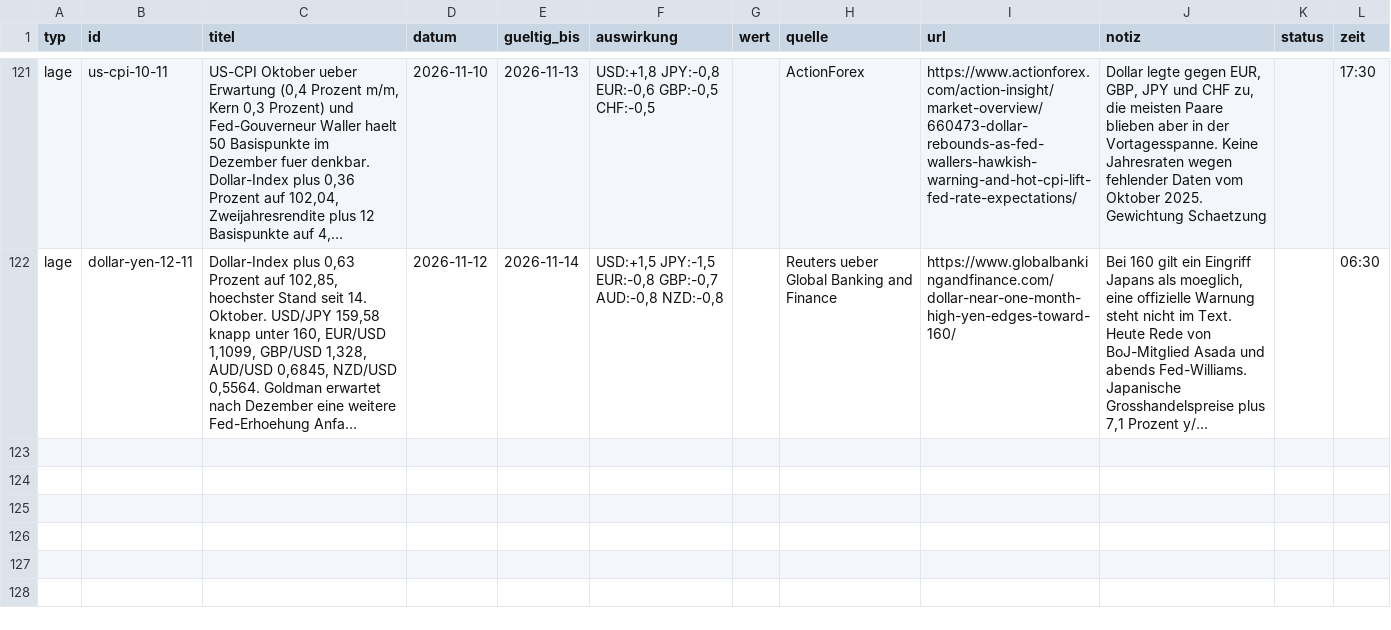
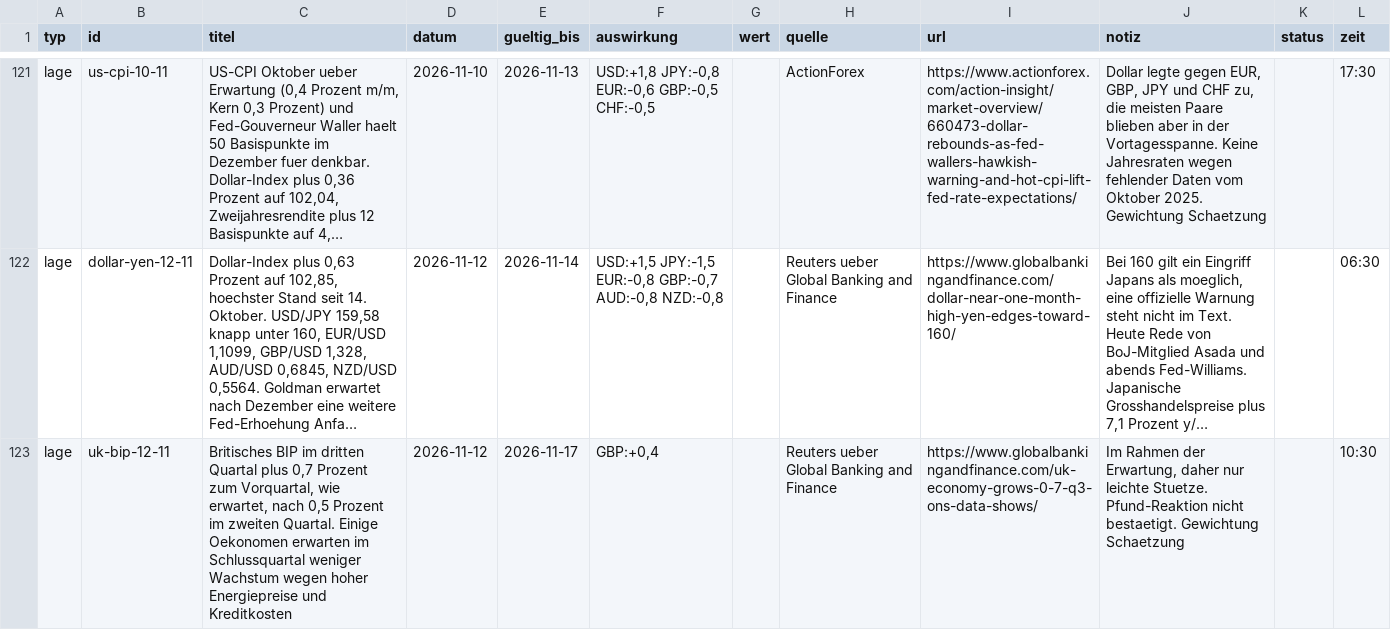
Before and after one commit to michelbrueck25-eng/journal-daten, a CSV file: lage.csv, drawn as a sheet; only a part is shown, gaps mark what is left out; long unchanged cells end in …; the diff names each change by its address in the sheet, - before the commit and + after, or states it on an @@ line.

```diff
--- a/lage.csv
+++ b/lage.csv
+row 123: lage | uk-bip-12-11 | Britisches BIP im dritten Quartal plus 0,7 Prozent zum Vorquartal, wie erwartet, nach 0,5 Prozent im zweiten Quartal. Einige Oekonomen erwarten im Schlussquartal weniger Wachstum wegen hoher Energiepreise und Kreditkosten | 2026-11-12 | 2026-11-17 | GBP:+0,4 |  | Reuters ueber Global Banking and Finance | https://www.globalbankingandfinance.com/uk-economy-grows-0-7-q3-ons-data-shows/ | Im Rahmen der Erwartung, daher nur leichte Stuetze. Pfund-Reaktion nicht bestaetigt. Gewichtung Schaetzung |  | 10:30
```
Also changed, not shown: wirtschaft.csv, 5 other files.
